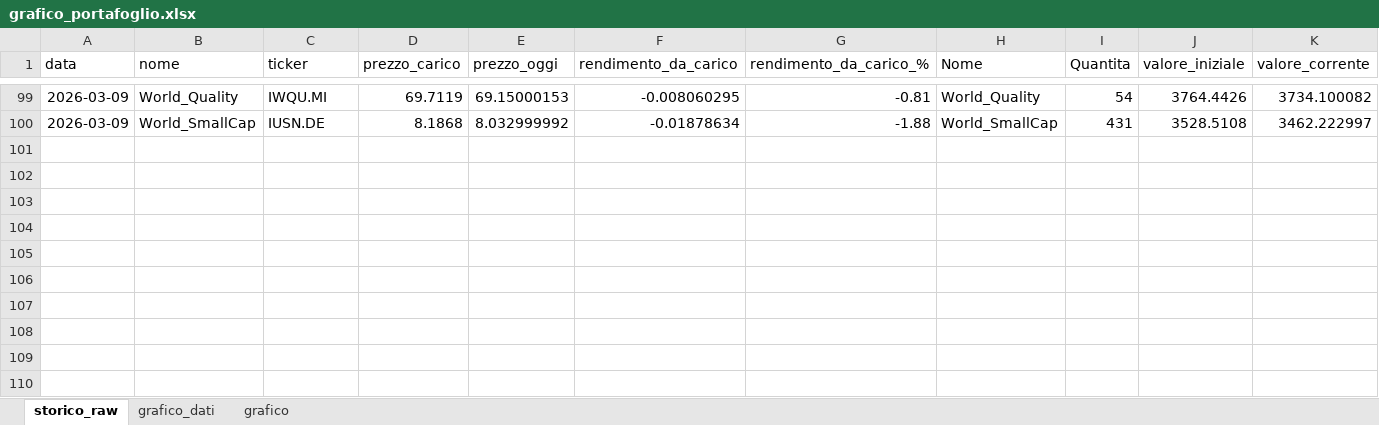
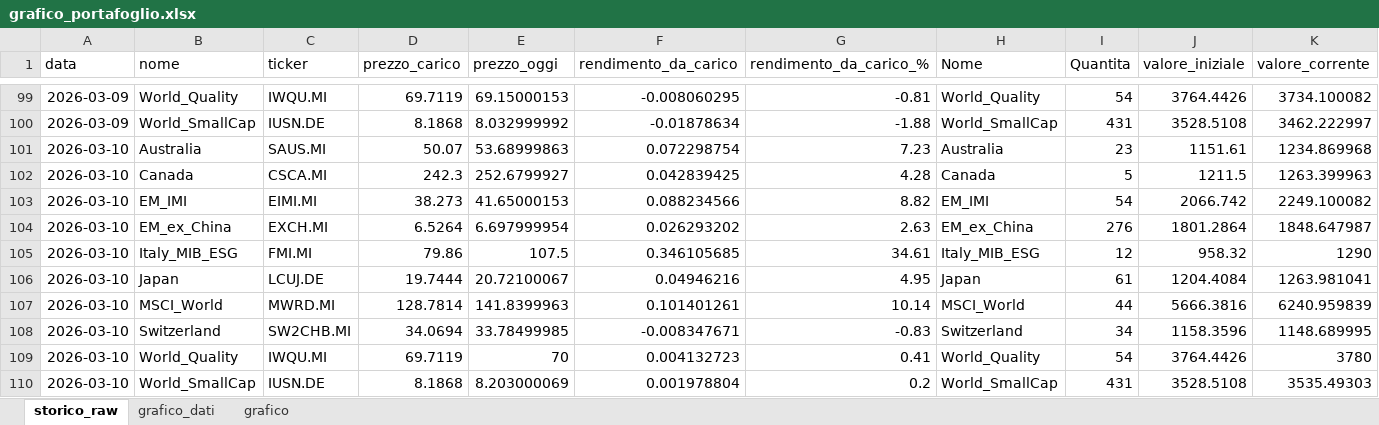
Before and after one commit to infozero1/etf-tracker, an Excel workbook: grafico_portafoglio.xlsx, sheet storico_raw, drawn as a sheet; only a part is shown, gaps mark what is left out; values as stored, in another font and other column widths than the file's, no borders; the diff names each change by its address in the sheet, - before the commit and + after, or states it on an @@ line.

```diff
--- a/grafico_portafoglio.xlsx (sheet storico_raw)
+++ b/grafico_portafoglio.xlsx (sheet storico_raw)
+row 101: 2026-03-10 | Australia | SAUS.MI | 50.07 | 53.68999863 | 0.072298754 | 7.23 | Australia | 23 | 1151.61 | 1234.869968
+row 102: 2026-03-10 | Canada | CSCA.MI | 242.3 | 252.6799927 | 0.042839425 | 4.28 | Canada | 5 | 1211.5 | 1263.399963
+row 103: 2026-03-10 | EM_IMI | EIMI.MI | 38.273 | 41.65000153 | 0.088234566 | 8.82 | EM_IMI | 54 | 2066.742 | 2249.100082
+row 104: 2026-03-10 | EM_ex_China | EXCH.MI | 6.5264 | 6.697999954 | 0.026293202 | 2.63 | EM_ex_China | 276 | 1801.2864 | 1848.647987
+row 105: 2026-03-10 | Italy_MIB_ESG | FMI.MI | 79.86 | 107.5 | 0.346105685 | 34.61 | Italy_MIB_ESG | 12 | 958.32 | 1290
+row 106: 2026-03-10 | Japan | LCUJ.DE | 19.7444 | 20.72100067 | 0.04946216 | 4.95 | Japan | 61 | 1204.4084 | 1263.981041
+row 107: 2026-03-10 | MSCI_World | MWRD.MI | 128.7814 | 141.8399963 | 0.101401261 | 10.14 | MSCI_World | 44 | 5666.3816 | 6240.959839
+row 108: 2026-03-10 | Switzerland | SW2CHB.MI | 34.0694 | 33.78499985 | -0.008347671 | -0.83 | Switzerland | 34 | 1158.3596 | 1148.689995
+row 109: 2026-03-10 | World_Quality | IWQU.MI | 69.7119 | 70 | 0.004132723 | 0.41 | World_Quality | 54 | 3764.4426 | 3780
+row 110: 2026-03-10 | World_SmallCap | IUSN.DE | 8.1868 | 8.203000069 | 0.001978804 | 0.2 | World_SmallCap | 431 | 3528.5108 | 3535.49303
```
Also changed, not shown: sheet grafico_dati, charts or pictures, 1 other file.
